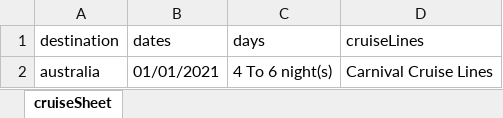
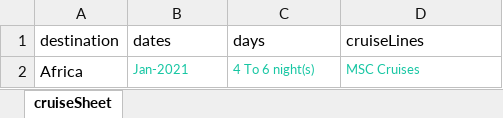
Before and after one commit to Abuthahir1065/YatraProjectAssessment, an Excel workbook: src/main/resources/xlsxFile/dataFile.xlsx, sheet cruiseSheet, drawn as a sheet; values as stored, in another font and other column widths than the file's, no borders; removed rows and columns are numbered as before the commit, all else as after; the diff names each change by its address in the sheet, - before the commit and + after, or states it on an @@ line.

```diff
--- a/src/main/resources/xlsxFile/dataFile.xlsx (sheet cruiseSheet)
+++ b/src/main/resources/xlsxFile/dataFile.xlsx (sheet cruiseSheet)
-row 2: australia | 01/01/2021 | 4 To 6 night(s) | Carnival Cruise Lines
+row 2: Africa | Jan-2021 | 4 To 6 night(s) | MSC Cruises
```
Also changed, not shown: 25 other files.
